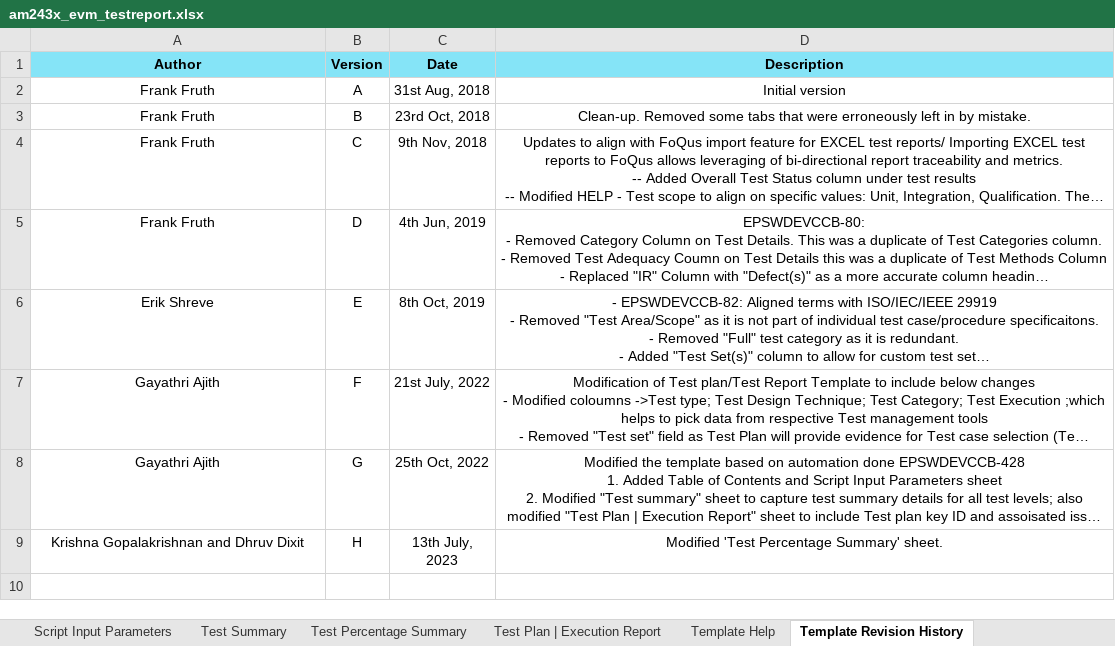
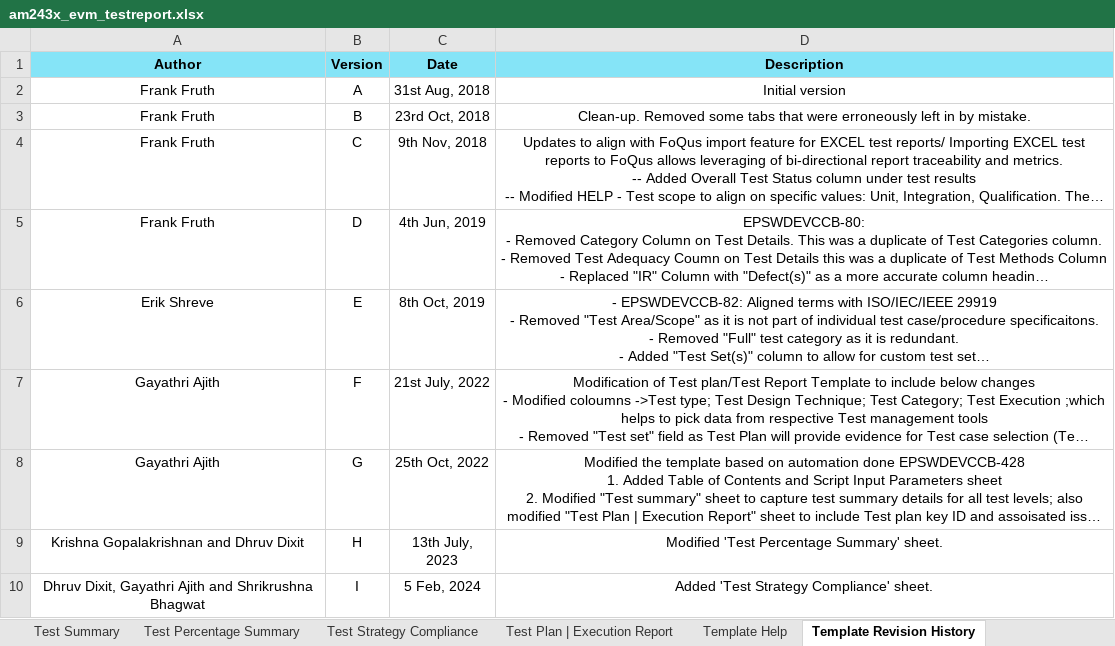
Before and after one commit to TexasInstruments/mcupsdk-core, an Excel workbook: docs/am64x_am243x/am243x_evm_testreport.xlsx, sheet Template Revision History, drawn as a sheet; long unchanged cells end in …; values as stored, in another font and other column widths than the file's, no borders; the diff names each change by its address in the sheet, - before the commit and + after, or states it on an @@ line.

Commit message:
am64x/am243x: docs: add 09.02.00 test reports
 - add 09.02.00 test reports

Fixes: MCUSDK-13114

Signed-off-by: Venkatesan Krishnamoorthy <v-krishnamoorthy@ti.com>

```diff
--- a/docs/am64x_am243x/am243x_evm_testreport.xlsx (sheet Template Revision History)
+++ b/docs/am64x_am243x/am243x_evm_testreport.xlsx (sheet Template Revision History)
+sheet tab: Test Strategy Compliance
+row 10: Dhruv Dixit, Gayathri Ajith and Shrikrushna Bhagwat | I | 5 Feb, 2024 | Added 'Test Strategy Compliance' sheet.
```
Also changed, not shown: sheet Test Plan | Execution Report, sheet Test Summary, sheet Test Percentage Summary, sheet Table of Contents, sheet Script Input Parameters, docs/am64x_am243x/am243x_lp_testreport.xlsx, docs/am64x_am243x/am64x_evm_testreport.xlsx.
